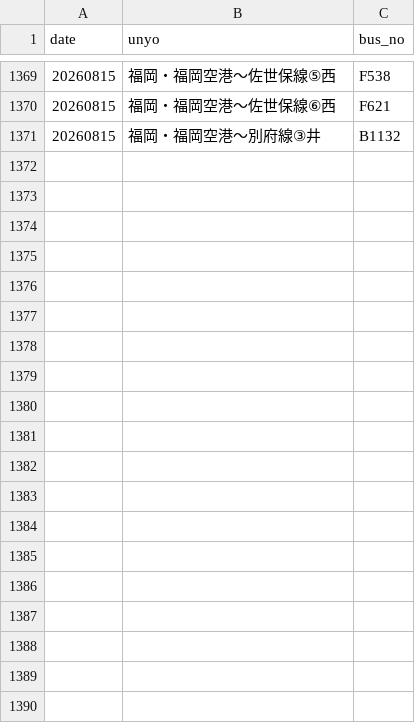
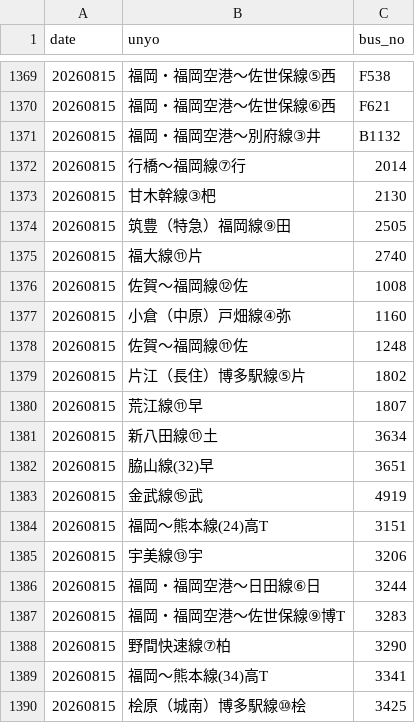
Before and after one commit to sakuraps1134/naviapp, a CSV file: 20260815.csv, drawn as a sheet; only a part is shown, gaps mark what is left out; the diff covers the shown part only.

```diff
--- a/20260815.csv
+++ b/20260815.csv
@@ -1371 +1371,20 @@
 "20260815","福岡・福岡空港～別府線③井","B1132"
+"20260815","行橋～福岡線⑦行","2014"
+"20260815","甘木幹線③杷","2130"
+"20260815","筑豊（特急）福岡線⑨田","2505"
+"20260815","福大線⑪片","2740"
+"20260815","佐賀～福岡線⑫佐","1008"
+"20260815","小倉（中原）戸畑線④弥","1160"
+"20260815","佐賀～福岡線⑪佐","1248"
+"20260815","片江（長住）博多駅線⑤片","1802"
+"20260815","荒江線⑪早","1807"
+"20260815","新八田線⑪土","3634"
+"20260815","脇山線(32)早","3651"
+"20260815","金武線⑮武","4919"
+"20260815","福岡～熊本線(24)高T","3151"
+"20260815","宇美線⑬宇","3206"
+"20260815","福岡・福岡空港～日田線⑥日","3244"
+"20260815","福岡・福岡空港～佐世保線⑨博T","3283"
+"20260815","野間快速線⑦柏","3290"
+"20260815","福岡～熊本線(34)高T","3341"
+"20260815","桧原（城南）博多駅線⑩桧","3425"
```
Also changed, not shown: 19 added rows elsewhere in this file, 1 other file.
